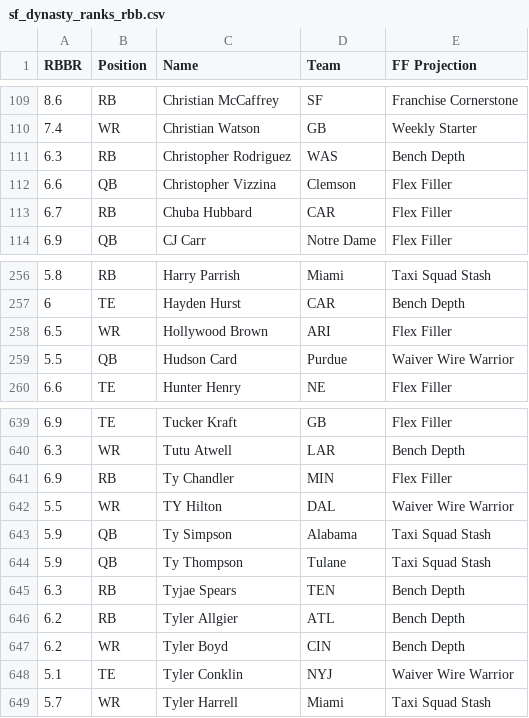
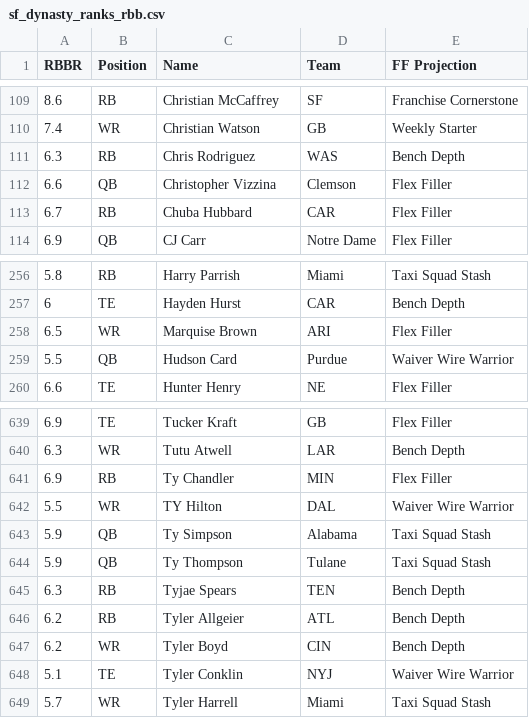
Before and after one commit to berrenb/fantasyFootballTeamEvaluator, a CSV file: src/resources/players/sf_dynasty_ranks_rbb.csv, drawn as a sheet; only a part is shown, gaps mark what is left out.

Commit message:
More rankings updates. Fix sleeper json to match rankings better. Fixed bug with available players

```diff
--- a/src/resources/players/sf_dynasty_ranks_rbb.csv
+++ b/src/resources/players/sf_dynasty_ranks_rbb.csv
@@ -110,3 +110,3 @@ RBBR,Position,Name,Team,FF Projection
 7.4,WR,Christian Watson,GB,Weekly Starter
-6.3,RB,Christopher Rodriguez,WAS,Bench Depth
+6.3,RB,Chris Rodriguez,WAS,Bench Depth
 6.6,QB,Christopher Vizzina,Clemson,Flex Filler
@@ -257,3 +257,3 @@ RBBR,Position,Name,Team,FF Projection
 6,TE,Hayden Hurst,CAR,Bench Depth
-6.5,WR,Hollywood Brown,ARI,Flex Filler
+6.5,WR,Marquise Brown,ARI,Flex Filler
 5.5,QB,Hudson Card,Purdue,Waiver Wire Warrior
@@ -645,3 +645,3 @@ RBBR,Position,Name,Team,FF Projection
 6.3,RB,Tyjae Spears,TEN,Bench Depth
-6.2,RB,Tyler Allgier,ATL,Bench Depth
+6.2,RB,Tyler Allgeier,ATL,Bench Depth
 6.2,WR,Tyler Boyd,CIN,Bench Depth
```
Also changed, not shown: 2 other files.
